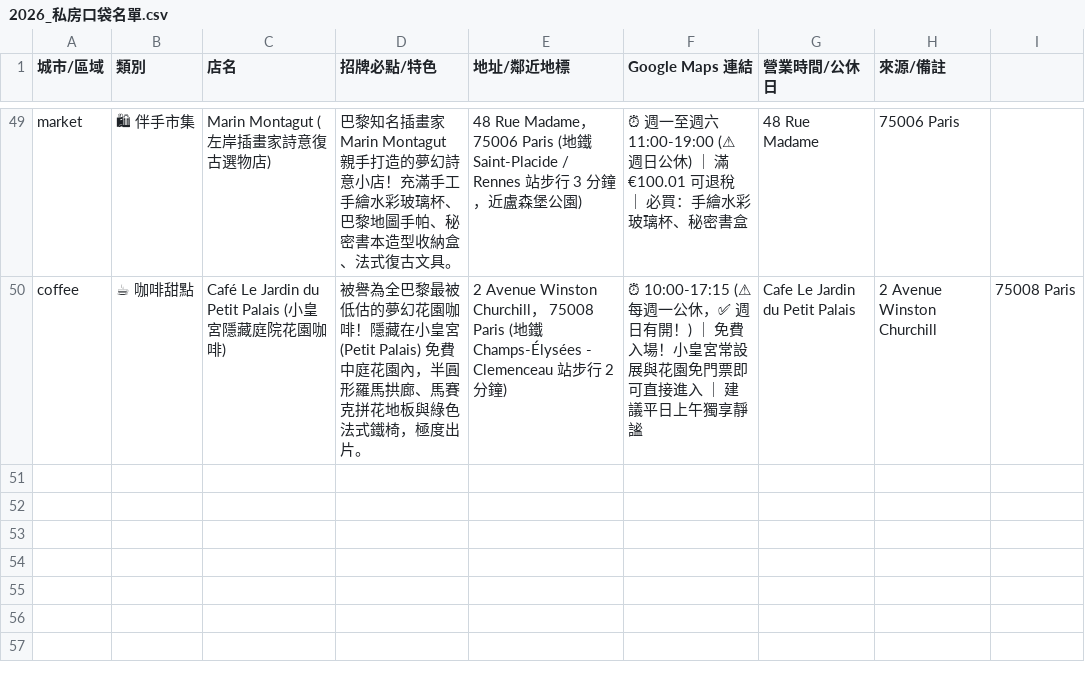
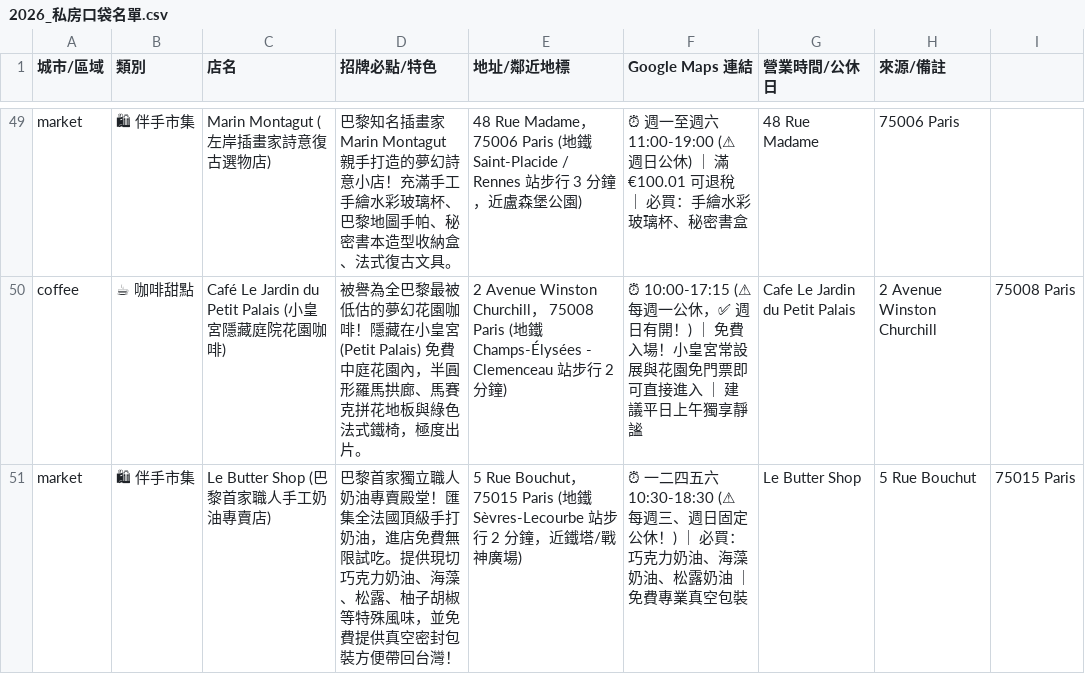
Before and after one commit to 56webb/mimo, a CSV file: 2026_私房口袋名單.csv, drawn as a sheet; only a part is shown, gaps mark what is left out; the diff names each change by its address in the sheet, - before the commit and + after, or states it on an @@ line.

Commit message:
口袋名單擴充：新增巴黎首家職人手工奶油專賣店 Le Butter Shop（免費試吃與真空包裝）

```diff
--- a/2026_私房口袋名單.csv
+++ b/2026_私房口袋名單.csv
+row 51: market | 🛍 伴手市集 | Le Butter Shop (巴黎首家職人手工奶油專賣店) | 巴黎首家獨立職人奶油專賣殿堂！匯集全法國頂級手打奶油，進店免費無限試吃。提供現切巧克力奶油、海藻、松露、柚子胡椒等特殊風味，並免費提供真空密封包裝方便帶回台灣！ | 5 Rue Bouchut， 75015 Paris (地鐵 Sèvres-Lecourbe 站步行 2 分鐘，近鐵塔/戰神廣場) | ⏰ 一二四五六 10:30-18:30 (⚠ 每週三、週日固定公休！) ｜ 必買：巧克力奶油、海藻奶油、松露奶油 ｜ 免費專業真空包裝 | Le Butter Shop | 5 Rue Bouchut | 75015 Paris
```
Also changed, not shown: 3 other files.
